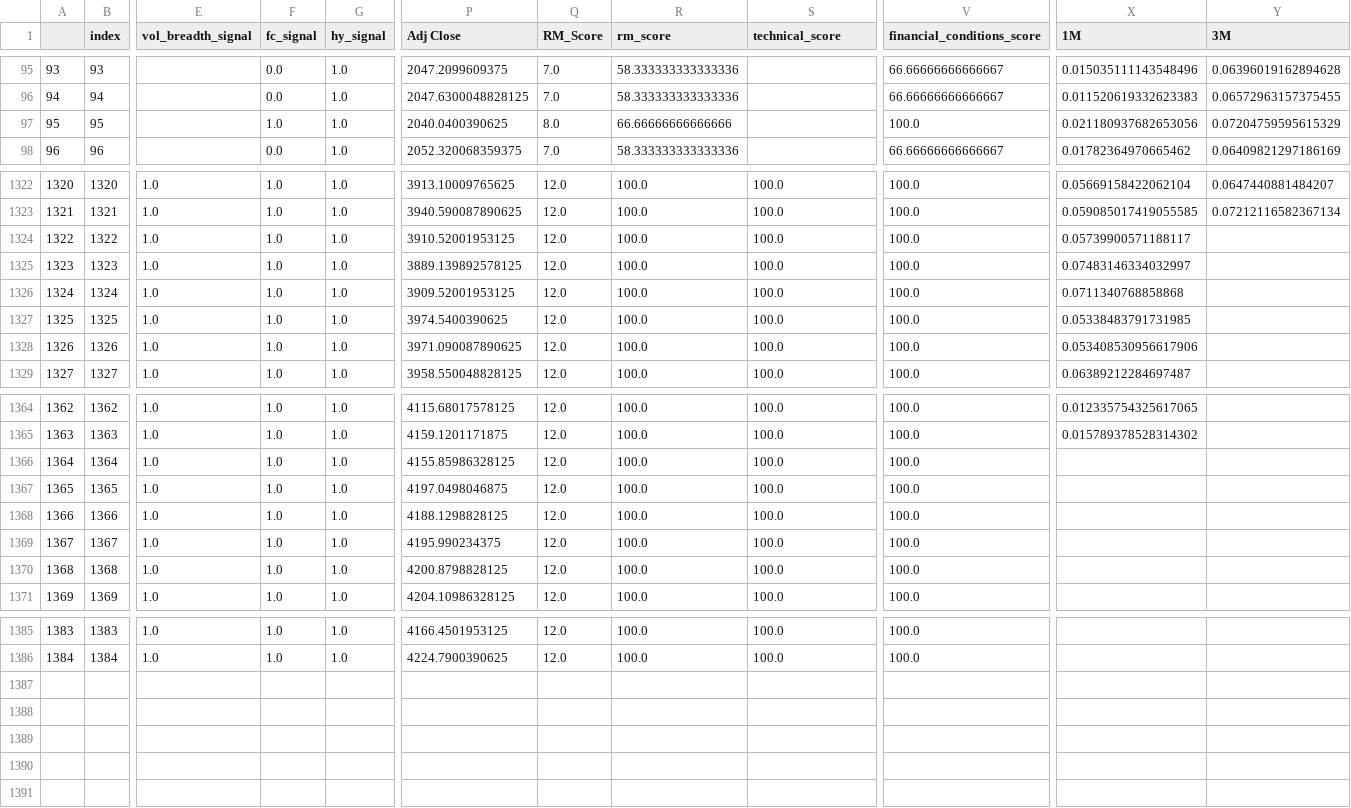
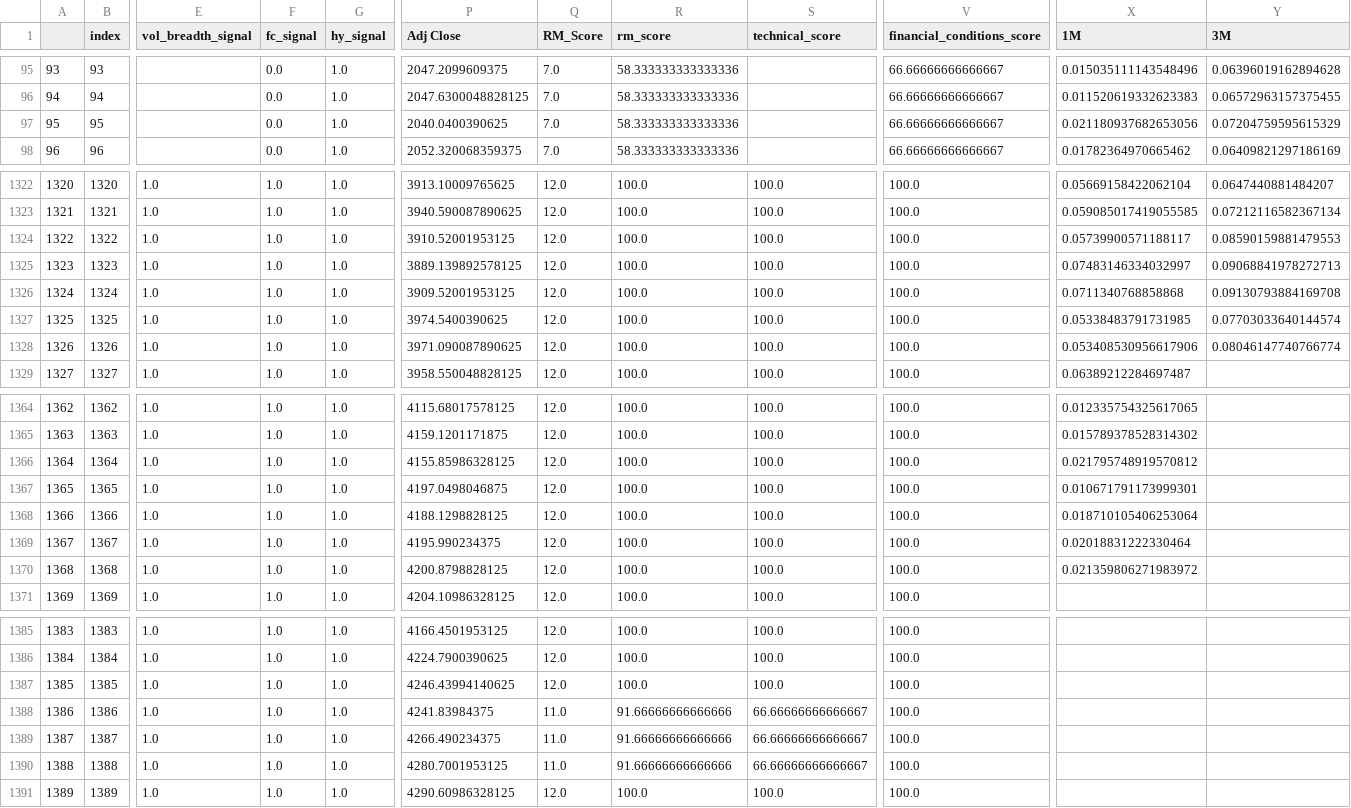
Before and after one commit to zhenik70/qrio, a CSV file: data/regime_model.csv, drawn as a sheet; only a part is shown, gaps mark what is left out; rows hold the shown columns only; the diff covers the shown part only; the diff names each change by its address in the sheet, - before the commit and + after, or states it on an @@ line.

Commit message:
the file has been updated 2021-07-06

```diff
--- a/data/regime_model.csv
+++ b/data/regime_model.csv
-F97 (fc_signal): 1.0
+F97 (fc_signal): 0.0
-Q97 (RM_Score): 8.0
+Q97 (RM_Score): 7.0
-R97 (rm_score): 66.66666666666666
+R97 (rm_score): 58.333333333333336
-V97 (financial_conditions_score): 100.0
+V97 (financial_conditions_score): 66.66666666666667
-Y1324 (3M): (empty)
+Y1324 (3M): 0.08590159881479553
-Y1325 (3M): (empty)
+Y1325 (3M): 0.09068841978272713
-Y1326 (3M): (empty)
+Y1326 (3M): 0.09130793884169708
-Y1327 (3M): (empty)
+Y1327 (3M): 0.07703033640144574
-Y1328 (3M): (empty)
+Y1328 (3M): 0.08046147740766774
-X1366 (1M): (empty)
+X1366 (1M): 0.021795748919570812
-X1367 (1M): (empty)
+X1367 (1M): 0.010671791173999301
-X1368 (1M): (empty)
+X1368 (1M): 0.018710105406253064
-X1369 (1M): (empty)
+X1369 (1M): 0.02018831222330464
-X1370 (1M): (empty)
+X1370 (1M): 0.021359806271983972
+row 1387: 1385 | 1385 | 1.0 | 1.0 | 1.0 | 4246.43994140625 | 12.0 | 100.0 | 100.0 | 100.0
+row 1388: 1386 | 1386 | 1.0 | 1.0 | 1.0 | 4241.83984375 | 11.0 | 91.66666666666666 | 66.66666666666667 | 100.0
+row 1389: 1387 | 1387 | 1.0 | 1.0 | 1.0 | 4266.490234375 | 11.0 | 91.66666666666666 | 66.66666666666667 | 100.0
+row 1390: 1388 | 1388 | 1.0 | 1.0 | 1.0 | 4280.7001953125 | 11.0 | 91.66666666666666 | 66.66666666666667 | 100.0
+row 1391: 1389 | 1389 | 1.0 | 1.0 | 1.0 | 4290.60986328125 | 12.0 | 100.0 | 100.0 | 100.0
```
Also changed, not shown: 8 edited cells elsewhere in this file.
